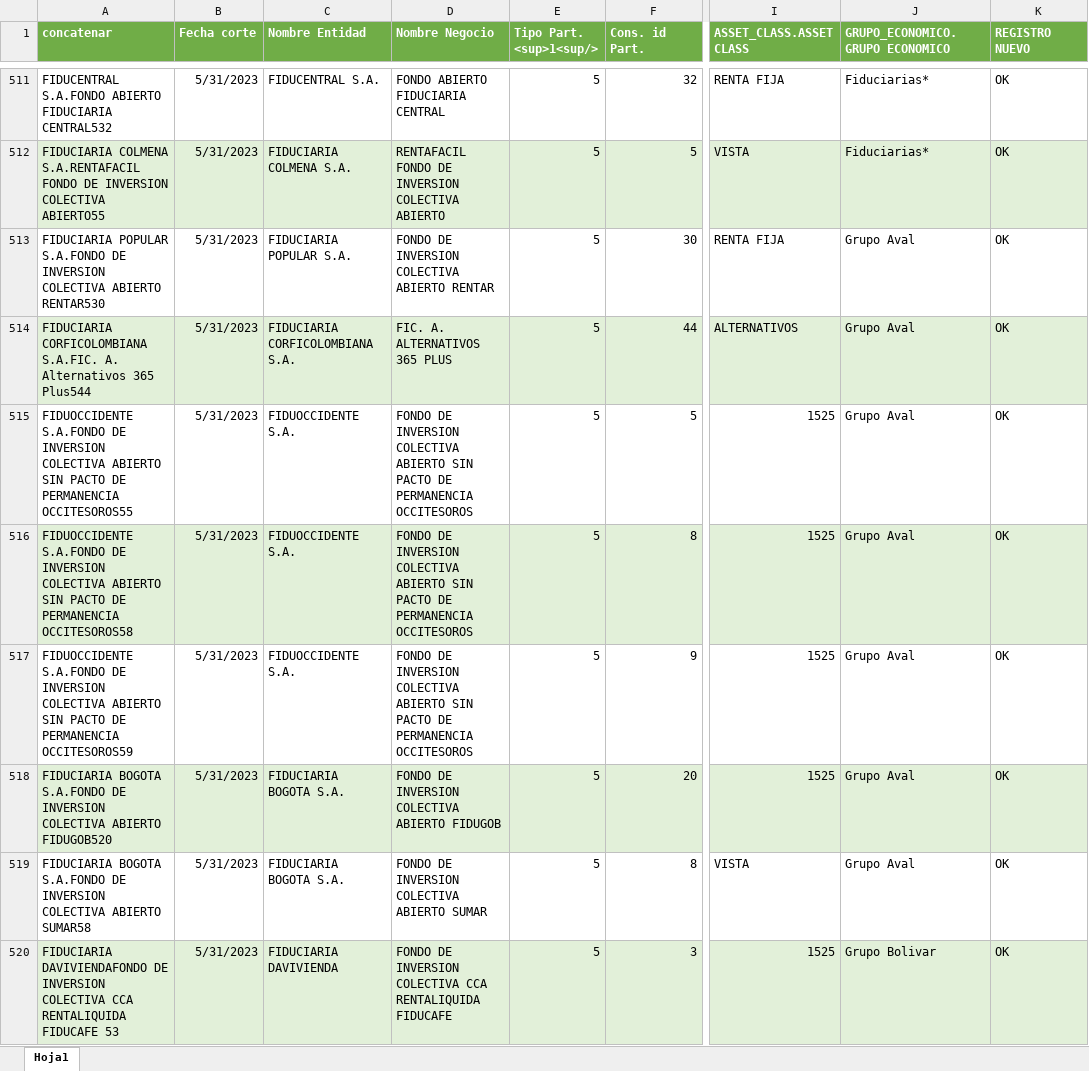
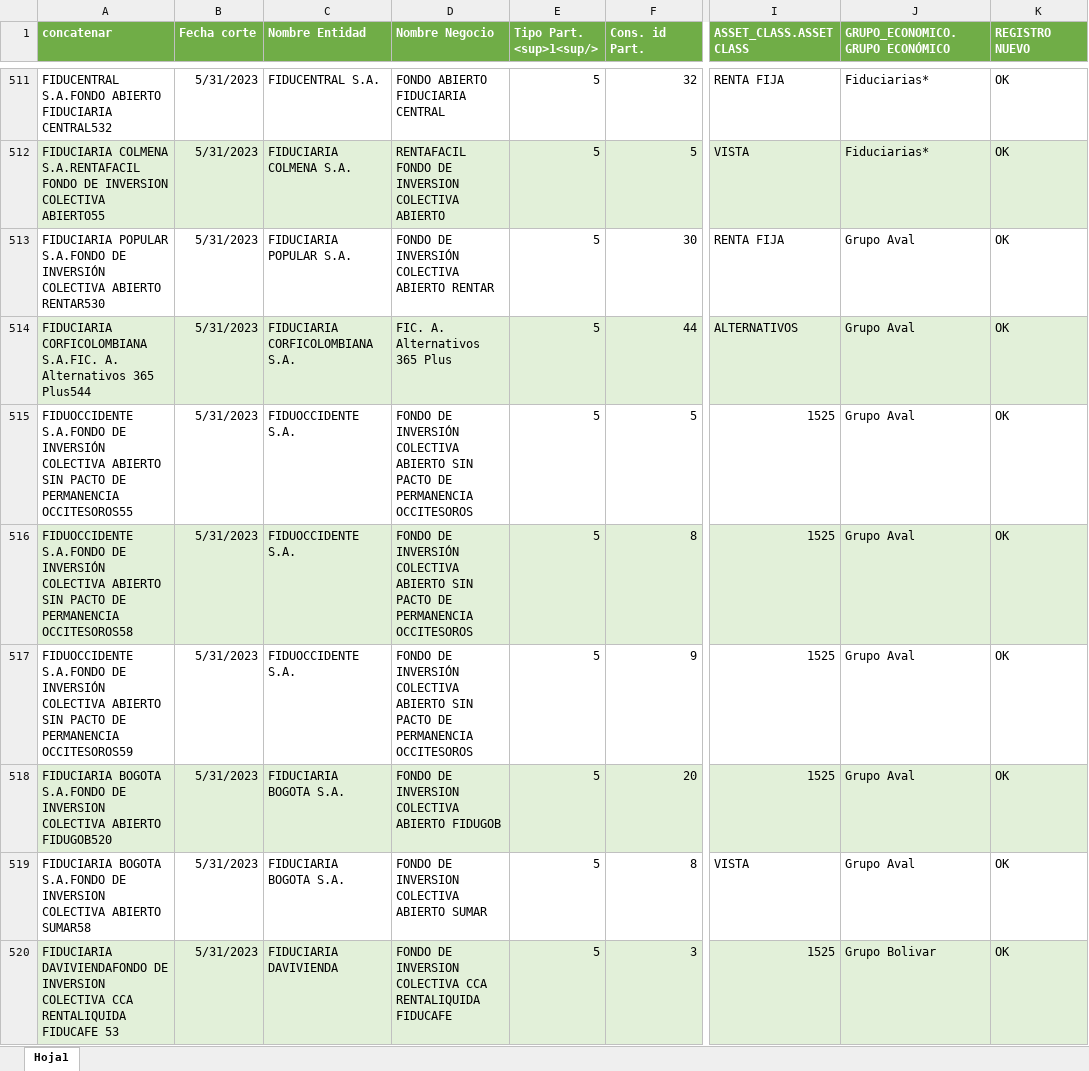
Before and after one commit to pJulianV/FICsAppStreamLit, an Excel workbook: TiposFondos.xlsx, sheet Hoja1, drawn as a sheet; only a part is shown, gaps mark what is left out; values as stored, in another font and other column widths than the file's, no borders; the diff covers the shown part only; the diff names each change by its address in the sheet, - before the commit and + after, or states it on an @@ line.

```diff
--- a/TiposFondos.xlsx (sheet Hoja1)
+++ b/TiposFondos.xlsx (sheet Hoja1)
-J1: GRUPO_ECONOMICO.GRUPO ECONOMICO
+J1: GRUPO_ECONOMICO.GRUPO ECONÓMICO
-A513 (concatenar): …S.A.FONDO DE INVERSION COLECTIVA ABIERTO…
+A513 (concatenar): …S.A.FONDO DE INVERSIÓN COLECTIVA ABIERTO…
-D513 (Nombre Negocio): FONDO DE INVERSION COLECTIVA ABIERTO RENTAR
+D513 (Nombre Negocio): FONDO DE INVERSIÓN COLECTIVA ABIERTO RENTAR
-D514 (Nombre Negocio): FIC. A. ALTERNATIVOS 365 PLUS
+D514 (Nombre Negocio): FIC. A. Alternativos 365 Plus
-A515 (concatenar): …S.A.FONDO DE INVERSION COLECTIVA ABIERTO…
+A515 (concatenar): …S.A.FONDO DE INVERSIÓN COLECTIVA ABIERTO…
-D515:D517 (Nombre Negocio): FONDO DE INVERSION COLECTIVA ABIERTO…
+D515:D517 (Nombre Negocio): FONDO DE INVERSIÓN COLECTIVA ABIERTO…
-A516 (concatenar): …S.A.FONDO DE INVERSION COLECTIVA ABIERTO…
+A516 (concatenar): …S.A.FONDO DE INVERSIÓN COLECTIVA ABIERTO…
-A517 (concatenar): …S.A.FONDO DE INVERSION COLECTIVA ABIERTO…
+A517 (concatenar): …S.A.FONDO DE INVERSIÓN COLECTIVA ABIERTO…
```
Also changed, not shown: 427 edited cells elsewhere in this sheet, 3 other files.
